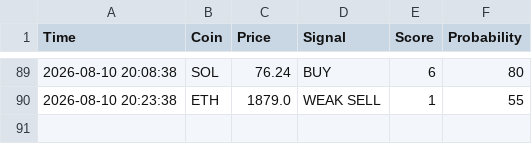
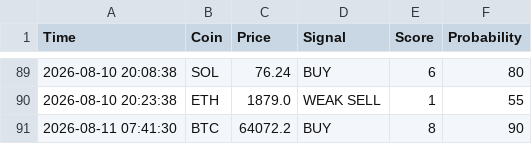
Before and after one commit to CodeForgeXX/Quanttrader, a CSV file: QuantTrader/data/trades.csv, drawn as a sheet; only a part is shown, gaps mark what is left out.

Commit message:
سیگنال جدید: BTC BUY

```diff
--- a/QuantTrader/data/trades.csv
+++ b/QuantTrader/data/trades.csv
@@ -90 +90,2 @@ Time,Coin,Price,Signal,Score,Probability
 2026-08-10 20:23:38,ETH,1879.0,WEAK SELL,1,55
+2026-08-11 07:41:30,BTC,64072.2,BUY,8,90
```
